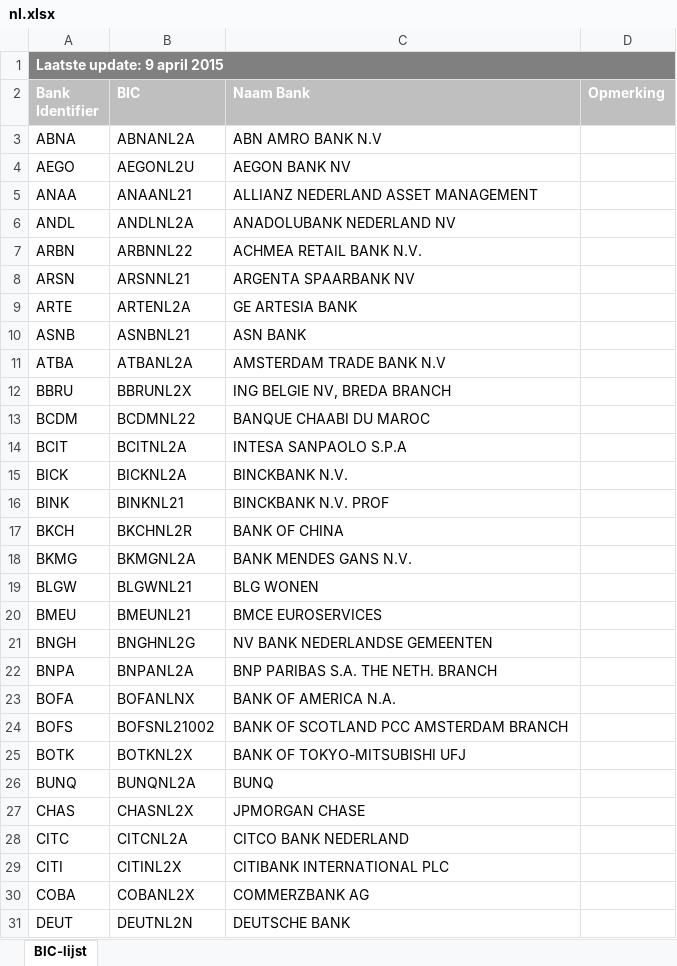
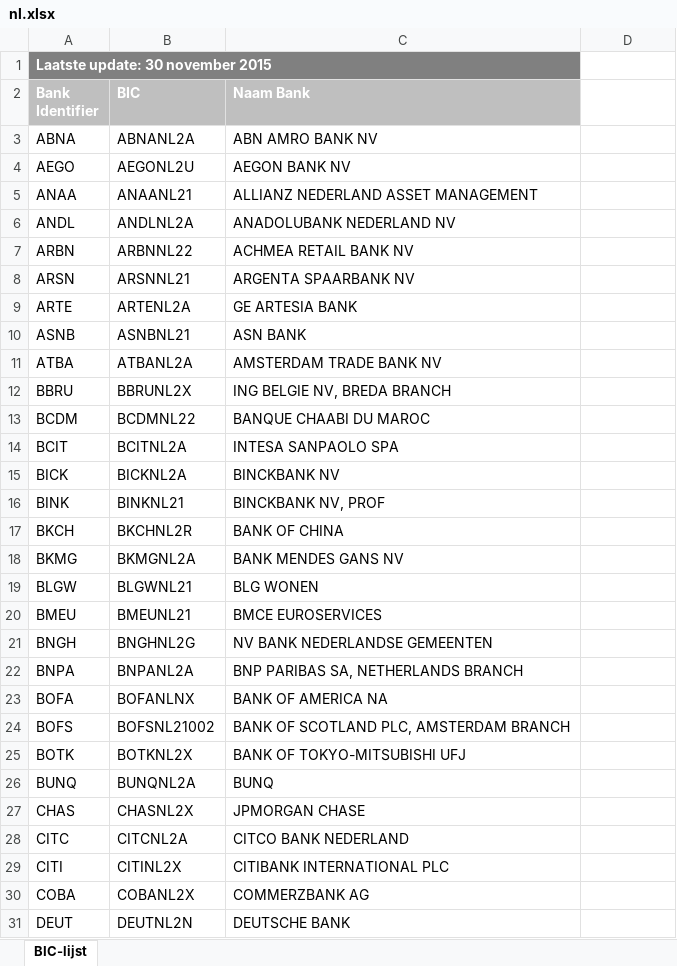
Before and after one commit to apilayer/goiban-data-loader, an Excel workbook: data/nl.xlsx, sheet BIC-lijst, drawn as a sheet; only a part is shown; values as stored, in another font and other column widths than the file's, no borders; removed rows and columns are numbered as before the commit, all else as after; the diff covers the shown part only; the diff names each change by its address in the sheet, - before the commit and + after, or states it on an @@ line.

```diff
--- a/data/nl.xlsx (sheet BIC-lijst)
+++ b/data/nl.xlsx (sheet BIC-lijst)
-A1 (Bank Identifier): Laatste update: 9 april 2015
+A1 (Bank Identifier): Laatste update: 30 november 2015
-A1:D1 merged
+A1:C1 merged
-D2: Opmerking
+D2: (empty)
-D2 fill: #BFBFBF
+D2 fill: none
-C3 (Naam Bank): ABN AMRO BANK N.V
+C3 (Naam Bank): ABN AMRO BANK NV
-C7 (Naam Bank): ACHMEA RETAIL BANK N.V.
+C7 (Naam Bank): ACHMEA RETAIL BANK NV
-C11 (Naam Bank): AMSTERDAM TRADE BANK N.V
+C11 (Naam Bank): AMSTERDAM TRADE BANK NV
-C14 (Naam Bank): INTESA SANPAOLO S.P.A
+C14 (Naam Bank): INTESA SANPAOLO SPA
-C15 (Naam Bank): BINCKBANK N.V.
+C15 (Naam Bank): BINCKBANK NV
-C16 (Naam Bank): BINCKBANK N.V. PROF
+C16 (Naam Bank): BINCKBANK NV, PROF
-C18 (Naam Bank): BANK MENDES GANS N.V.
+C18 (Naam Bank): BANK MENDES GANS NV
-C22 (Naam Bank): BNP PARIBAS S.A. THE NETH. BRANCH
+C22 (Naam Bank): BNP PARIBAS SA, NETHERLANDS BRANCH
-C23 (Naam Bank): BANK OF AMERICA N.A.
+C23 (Naam Bank): BANK OF AMERICA NA
-C24 (Naam Bank): BANK OF SCOTLAND PCC AMSTERDAM BRANCH
+C24 (Naam Bank): BANK OF SCOTLAND PLC, AMSTERDAM BRANCH
```
Also changed, not shown: 1 added row, 1 removed row and 20 edited cells elsewhere in this sheet, data/nbb.xlsx, 1 other file.
